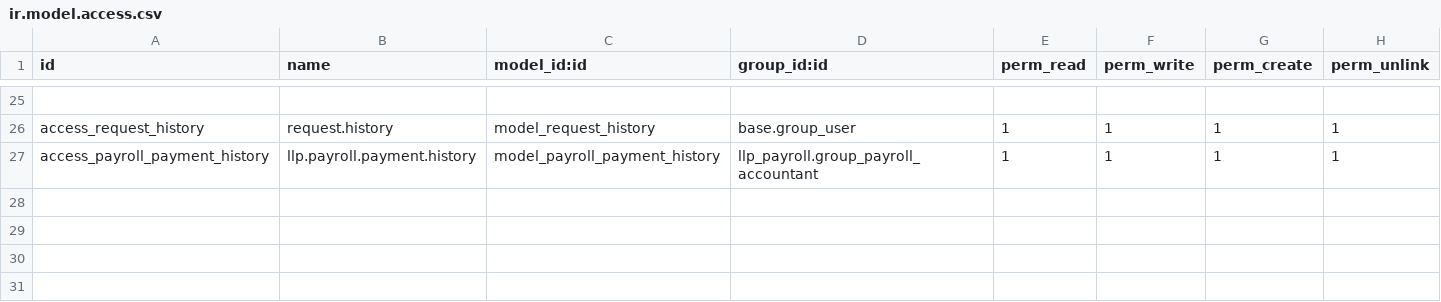
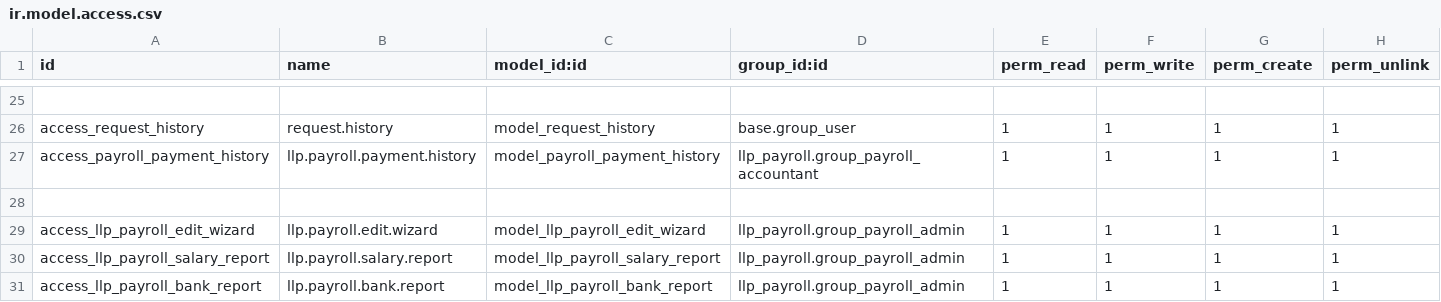
Before and after one commit to SaruulD/llp, a CSV file: llp_payroll/security/ir.model.access.csv, drawn as a sheet; only a part is shown, gaps mark what is left out; the diff names each change by its address in the sheet, - before the commit and + after, or states it on an @@ line.

```diff
--- a/llp_payroll/security/ir.model.access.csv
+++ b/llp_payroll/security/ir.model.access.csv
+row 28: (empty)
+row 29: access_llp_payroll_edit_wizard | llp.payroll.edit.wizard | model_llp_payroll_edit_wizard | llp_payroll.group_payroll_admin | 1 | 1 | 1 | 1
+row 30: access_llp_payroll_salary_report | llp.payroll.salary.report | model_llp_payroll_salary_report | llp_payroll.group_payroll_admin | 1 | 1 | 1 | 1
+row 31: access_llp_payroll_bank_report | llp.payroll.bank.report | model_llp_payroll_bank_report | llp_payroll.group_payroll_admin | 1 | 1 | 1 | 1
```
Also changed, not shown: 24 other files.
